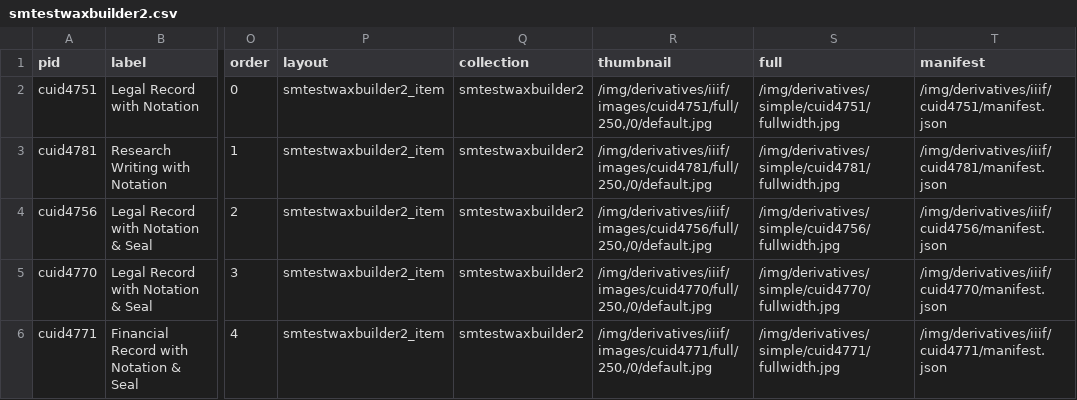
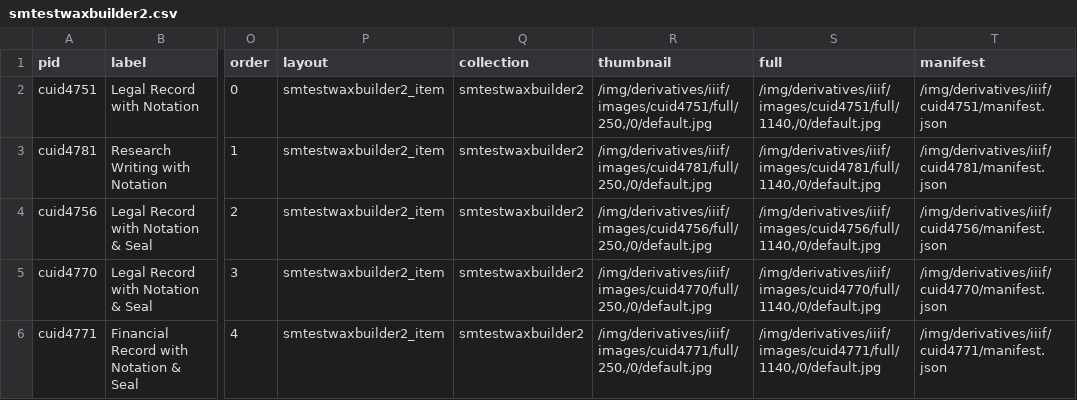
Before and after one commit to katelynautumn28/smtestwaxbuilder2, a CSV file: _data/smtestwaxbuilder2.csv, drawn as a sheet; only a part is shown, gaps mark what is left out; the diff names each change by its address in the sheet, - before the commit and + after, or states it on an @@ line.

```diff
--- a/_data/smtestwaxbuilder2.csv
+++ b/_data/smtestwaxbuilder2.csv
-S2 (full): /img/derivatives/simple/cuid4751/fullwidth.jpg
+S2 (full): /img/derivatives/iiif/images/cuid4751/full/1140,/0/default.jpg
-S3 (full): /img/derivatives/simple/cuid4781/fullwidth.jpg
+S3 (full): /img/derivatives/iiif/images/cuid4781/full/1140,/0/default.jpg
-S4 (full): /img/derivatives/simple/cuid4756/fullwidth.jpg
+S4 (full): /img/derivatives/iiif/images/cuid4756/full/1140,/0/default.jpg
-S5 (full): /img/derivatives/simple/cuid4770/fullwidth.jpg
+S5 (full): /img/derivatives/iiif/images/cuid4770/full/1140,/0/default.jpg
-S6 (full): /img/derivatives/simple/cuid4771/fullwidth.jpg
+S6 (full): /img/derivatives/iiif/images/cuid4771/full/1140,/0/default.jpg
```
Also changed, not shown: 15 other files.
